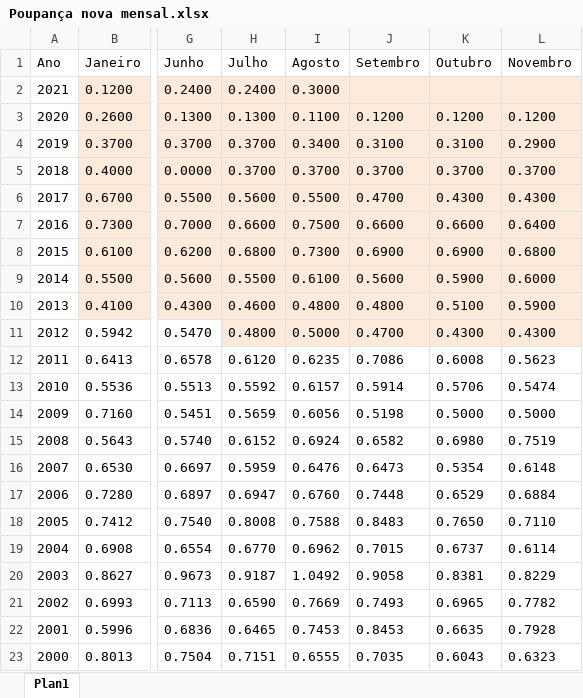
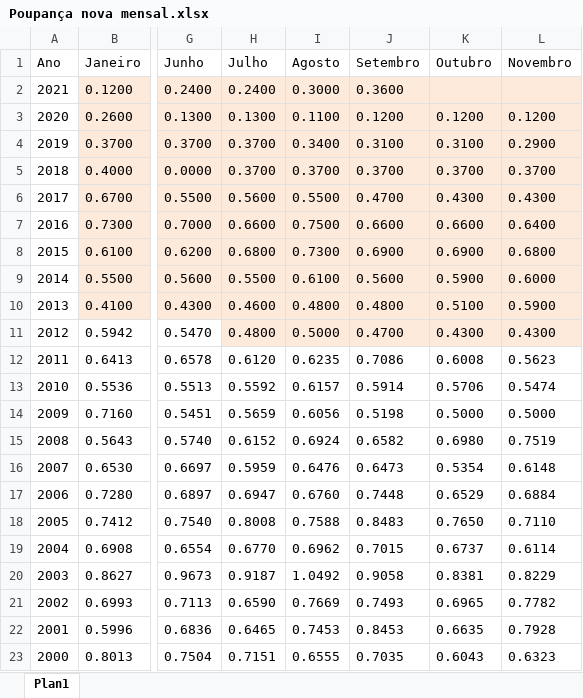
Before and after one commit to CarlosOliveira1988/Investment_Portfolio_Analysis, an Excel workbook: indexer_lib/data/Poupança nova mensal.xlsx, sheet Plan1, drawn as a sheet; only a part is shown, gaps mark what is left out; values as stored, in another font and other column widths than the file's, no borders; the diff names each change by its address in the sheet, - before the commit and + after, or states it on an @@ line.

Commit message:
Handling some exception cases in the 'Economic Indexer Widget'
- Handling some exception cases, related to the 'Initial Value' and 'Additional Interest Rate' fields, in the 'Economic Indexer Widget'
- Updating the data spreadsheets, (IPCA, SELIC, etc) with 2021 September values

```diff
--- a/indexer_lib/data/Poupança nova mensal.xlsx (sheet Plan1)
+++ b/indexer_lib/data/Poupança nova mensal.xlsx (sheet Plan1)
-J2 (Setembro): (empty)
+J2 (Setembro): 0.3600
```
Also changed, not shown: indexer_lib/data/CDI mensal.xlsx, indexer_lib/data/FGTS mensal.xlsx, 4 other files.
